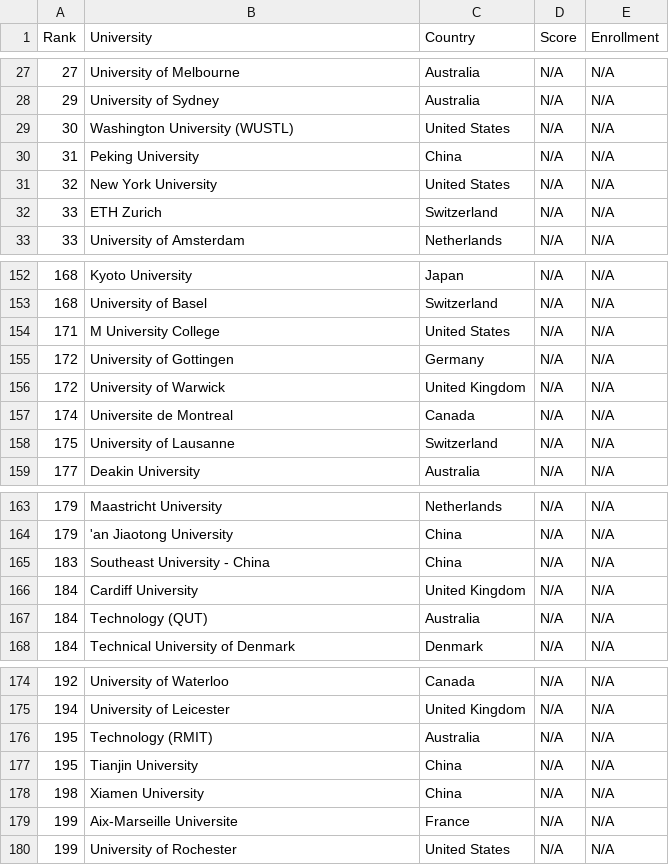
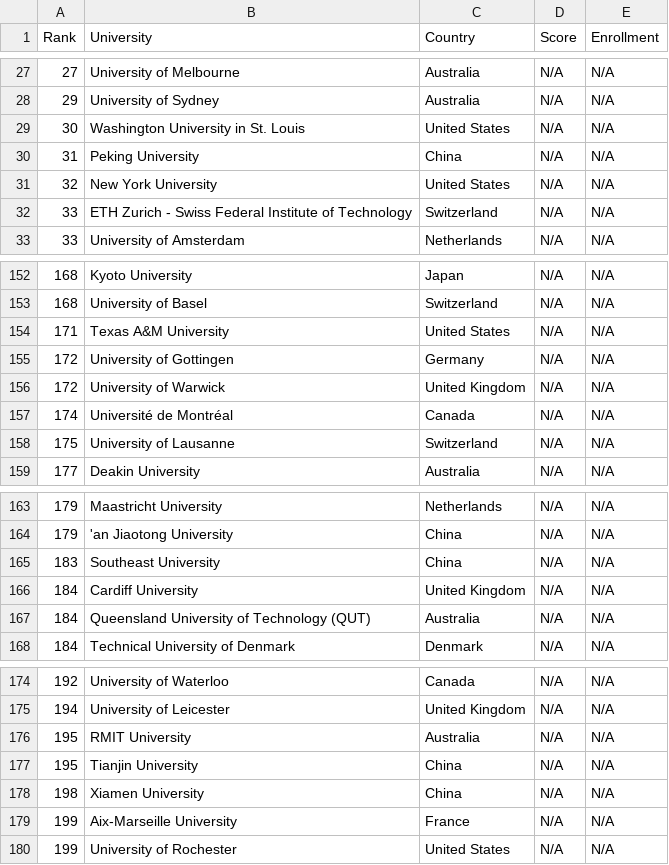
Before and after one commit to mmostagirbhuiyan/unirank, a CSV file: frontend/public/data/usnews_rankings.csv, drawn as a sheet; only a part is shown, gaps mark what is left out; the diff covers the shown part only.

Commit message:
Fix university names directly in datasets

```diff
--- a/frontend/public/data/usnews_rankings.csv
+++ b/frontend/public/data/usnews_rankings.csv
@@ -28,6 +28,6 @@ Rank,University,Country,Score,Enrollment
 29,University of Sydney,Australia,N/A,N/A
-30,Washington University (WUSTL),United States,N/A,N/A
+30,Washington University in St. Louis,United States,N/A,N/A
 31,Peking University,China,N/A,N/A
 32,New York University,United States,N/A,N/A
-33,ETH Zurich,Switzerland,N/A,N/A
+33,ETH Zurich - Swiss Federal Institute of Technology,Switzerland,N/A,N/A
 33,University of Amsterdam,Netherlands,N/A,N/A
@@ -153,6 +153,6 @@ Rank,University,Country,Score,Enrollment
 168,University of Basel,Switzerland,N/A,N/A
-171,M University College,United States,N/A,N/A
+171,Texas A&M University,United States,N/A,N/A
 172,University of Gottingen,Germany,N/A,N/A
 172,University of Warwick,United Kingdom,N/A,N/A
-174,Universite de Montreal,Canada,N/A,N/A
+174,Université de Montréal,Canada,N/A,N/A
 175,University of Lausanne,Switzerland,N/A,N/A
@@ -164,5 +164,5 @@ Rank,University,Country,Score,Enrollment
 179,'an Jiaotong University,China,N/A,N/A
-183,Southeast University - China,China,N/A,N/A
+183,Southeast University,China,N/A,N/A
 184,Cardiff University,United Kingdom,N/A,N/A
-184,Technology (QUT),Australia,N/A,N/A
+184,Queensland University of Technology (QUT),Australia,N/A,N/A
 184,Technical University of Denmark,Denmark,N/A,N/A
@@ -175,6 +175,6 @@ Rank,University,Country,Score,Enrollment
 194,University of Leicester,United Kingdom,N/A,N/A
-195,Technology (RMIT),Australia,N/A,N/A
+195,RMIT University,Australia,N/A,N/A
 195,Tianjin University,China,N/A,N/A
 198,Xiamen University,China,N/A,N/A
-199,Aix-Marseille Universite,France,N/A,N/A
+199,Aix-Marseille University,France,N/A,N/A
 199,University of Rochester,United States,N/A,N/A
```
Also changed, not shown: 16 edited cells elsewhere in this file, frontend/public/data/arwu_rankings.csv, frontend/public/data/qs_rankings.csv, 4 other files.
